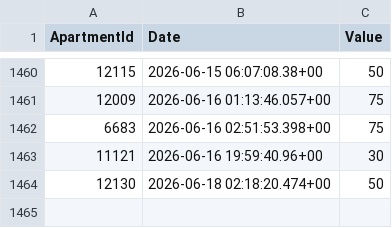
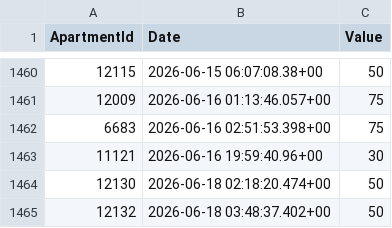
Before and after one commit to AryanGupta-Faireez/demand-dashboard, a CSV file: data/coupon_redeems.csv, drawn as a sheet; only a part is shown, gaps mark what is left out; the diff names each change by its address in the sheet, - before the commit and + after, or states it on an @@ line.

```diff
--- a/data/coupon_redeems.csv
+++ b/data/coupon_redeems.csv
+row 1465: 12132 | 2026-06-18 03:48:37.402+00 | 50
```
Also changed, not shown: data/apartments.csv, data/locations.csv, 4 other files.
